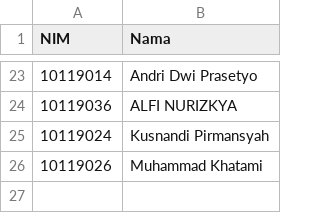
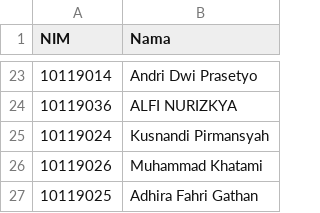
Before and after one commit to adammb86/ChallengeGithub, a CSV file: presensiifsatu.csv, drawn as a sheet; only a part is shown, gaps mark what is left out.

Commit message:
menambahkan record nim 10119025

```diff
--- a/presensiifsatu.csv
+++ b/presensiifsatu.csv
@@ -26 +26,2 @@ NIM,Nama
 10119026,Muhammad Khatami
+10119025,Adhira Fahri Gathan
```
